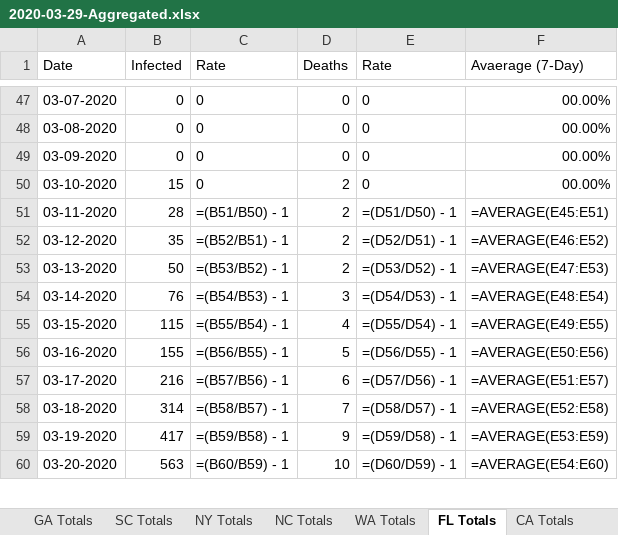
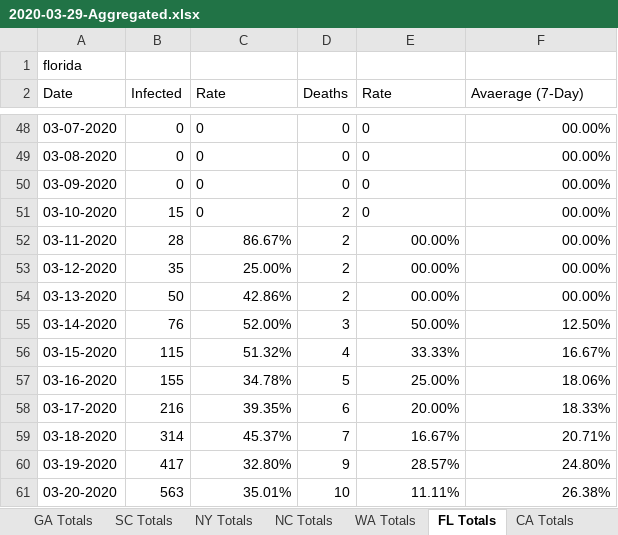
Before and after one commit to CyberCityCircuits/COVID-19-Analysis, an Excel workbook: 2020-03-29-Aggregated.xlsx, sheet FL Totals, drawn as a sheet; only a part is shown, gaps mark what is left out; values as stored, in another font and other column widths than the file's, no borders; formulas without a stored value are shown as written; addresses are those after the commit; the diff covers the shown part only; the diff names each change by its address in the sheet, - before the commit and + after, or states it on an @@ line.

```diff
--- a/2020-03-29-Aggregated.xlsx (sheet FL Totals)
+++ b/2020-03-29-Aggregated.xlsx (sheet FL Totals)
+row 1: florida
-C52 (Rate): =(B51/B50) - 1
+C52 (Rate): 86.67%
-E52 (Rate): =(D51/D50) - 1
+E52 (Rate): 00.00%
-F52 (Avaerage (7-Day)): =AVERAGE(E45:E51)
+F52 (Avaerage (7-Day)): 00.00%
-C53 (Rate): =(B52/B51) - 1
+C53 (Rate): 25.00%
-E53 (Rate): =(D52/D51) - 1
+E53 (Rate): 00.00%
-F53 (Avaerage (7-Day)): =AVERAGE(E46:E52)
+F53 (Avaerage (7-Day)): 00.00%
-C54 (Rate): =(B53/B52) - 1
+C54 (Rate): 42.86%
-E54 (Rate): =(D53/D52) - 1
+E54 (Rate): 00.00%
-F54 (Avaerage (7-Day)): =AVERAGE(E47:E53)
+F54 (Avaerage (7-Day)): 00.00%
-C55 (Rate): =(B54/B53) - 1
+C55 (Rate): 52.00%
-E55 (Rate): =(D54/D53) - 1
+E55 (Rate): 50.00%
-F55 (Avaerage (7-Day)): =AVERAGE(E48:E54)
+F55 (Avaerage (7-Day)): 12.50%
-C56 (Rate): =(B55/B54) - 1
+C56 (Rate): 51.32%
-E56 (Rate): =(D55/D54) - 1
+E56 (Rate): 33.33%
-F56 (Avaerage (7-Day)): =AVERAGE(E49:E55)
+F56 (Avaerage (7-Day)): 16.67%
-C57 (Rate): =(B56/B55) - 1
+C57 (Rate): 34.78%
-E57 (Rate): =(D56/D55) - 1
+E57 (Rate): 25.00%
-F57 (Avaerage (7-Day)): =AVERAGE(E50:E56)
+F57 (Avaerage (7-Day)): 18.06%
-C58 (Rate): =(B57/B56) - 1
+C58 (Rate): 39.35%
-E58 (Rate): =(D57/D56) - 1
+E58 (Rate): 20.00%
-F58 (Avaerage (7-Day)): =AVERAGE(E51:E57)
+F58 (Avaerage (7-Day)): 18.33%
-C59 (Rate): =(B58/B57) - 1
+C59 (Rate): 45.37%
-E59 (Rate): =(D58/D57) - 1
+E59 (Rate): 16.67%
-F59 (Avaerage (7-Day)): =AVERAGE(E52:E58)
+F59 (Avaerage (7-Day)): 20.71%
-C60 (Rate): =(B59/B58) - 1
+C60 (Rate): 32.80%
-E60 (Rate): =(D59/D58) - 1
+E60 (Rate): 28.57%
-F60 (Avaerage (7-Day)): =AVERAGE(E53:E59)
+F60 (Avaerage (7-Day)): 24.80%
-C61 (Rate): =(B60/B59) - 1
+C61 (Rate): 35.01%
-E61 (Rate): =(D60/D59) - 1
+E61 (Rate): 11.11%
-F61 (Avaerage (7-Day)): =AVERAGE(E54:E60)
+F61 (Avaerage (7-Day)): 26.38%
```
Also changed, not shown: 29 edited cells elsewhere in this sheet, sheet US Totals, sheet WA Totals, sheet CA Totals, sheet GA Totals, sheet CO Totals, sheet NY Totals, 3 more sheets, other sheet tabs, 1 other file.
